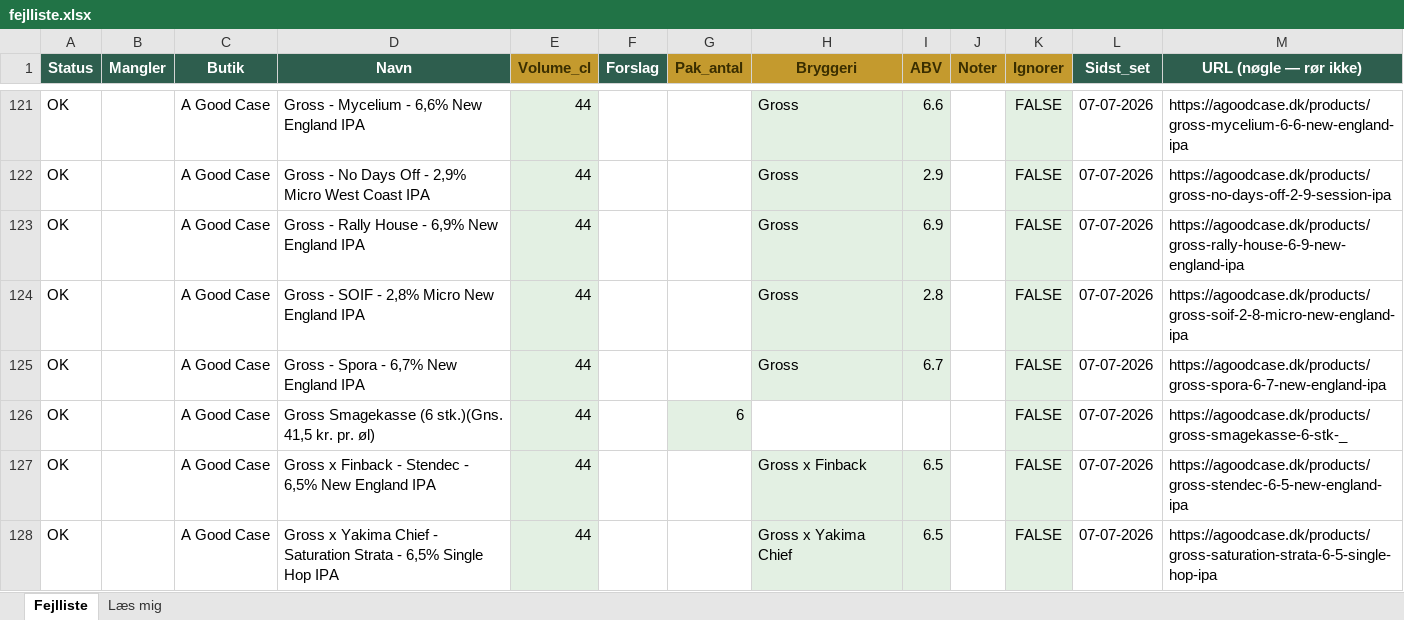
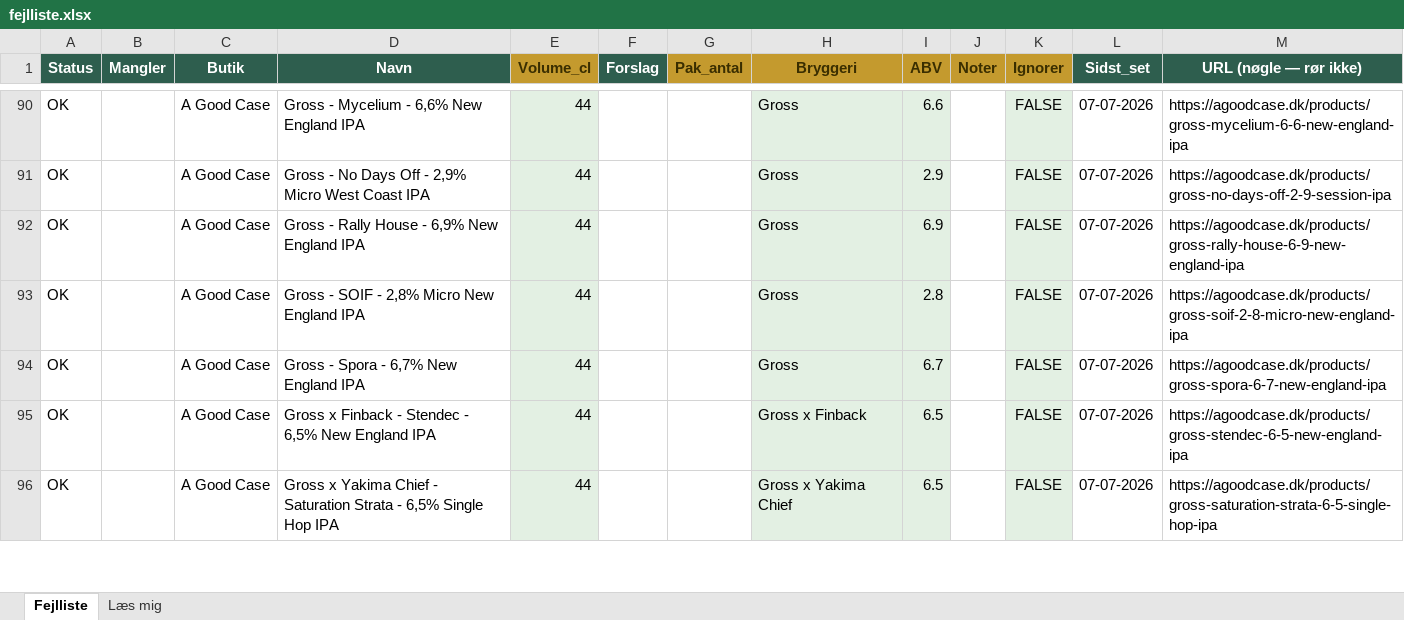
Before and after one commit to rasmus0705-star/beer-sniffer, an Excel workbook: fejlliste.xlsx, sheet Fejlliste, drawn as a sheet; only a part is shown, gaps mark what is left out; values as stored, in another font and other column widths than the file's, no borders; removed rows and columns are numbered as before the commit, all else as after; the diff covers the shown part only; the diff names each change by its address in the sheet, - before the commit and + after, or states it on an @@ line.

Commit message:
Selv-rensende bryggeri-flag + SMAGEKASSE-status i fejlliste

```diff
--- a/fejlliste.xlsx (sheet Fejlliste)
+++ b/fejlliste.xlsx (sheet Fejlliste)
-row 126: OK |  | A Good Case | Gross Smagekasse (6 stk.)(Gns. 41,5 kr. pr. øl) | 44 |  | 6 |  |  |  | FALSE | 07-07-2026 | https://agoodcase.dk/products/gross-smagekasse-6-stk-_
```
Also changed, not shown: 101 added rows and 100 removed rows elsewhere in this sheet, 1 other file.
